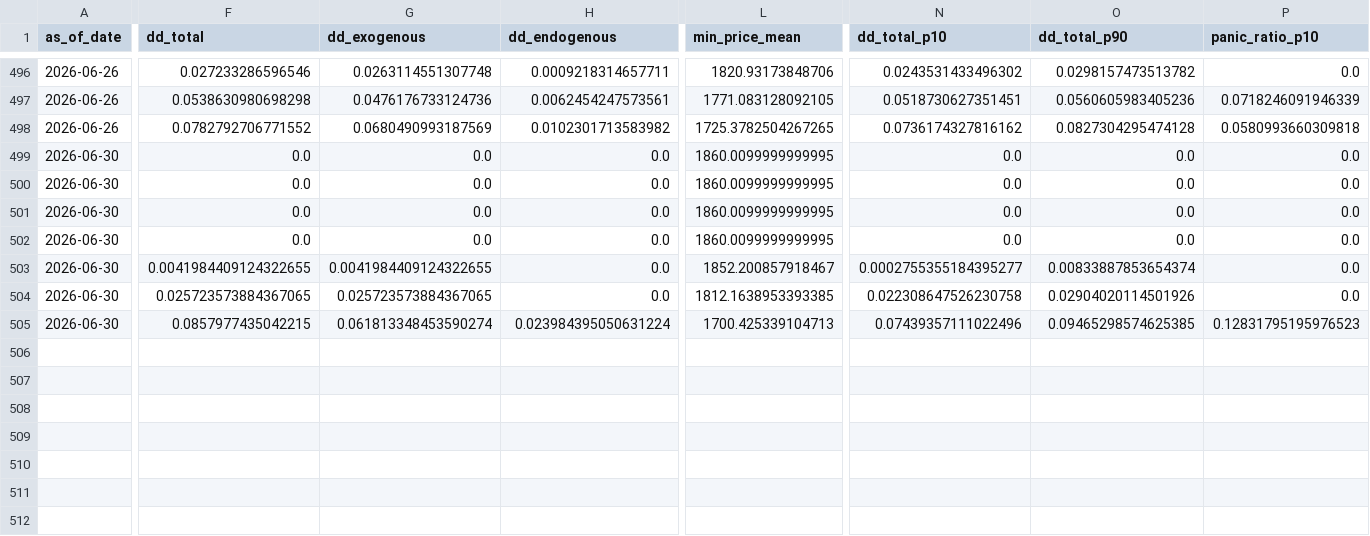
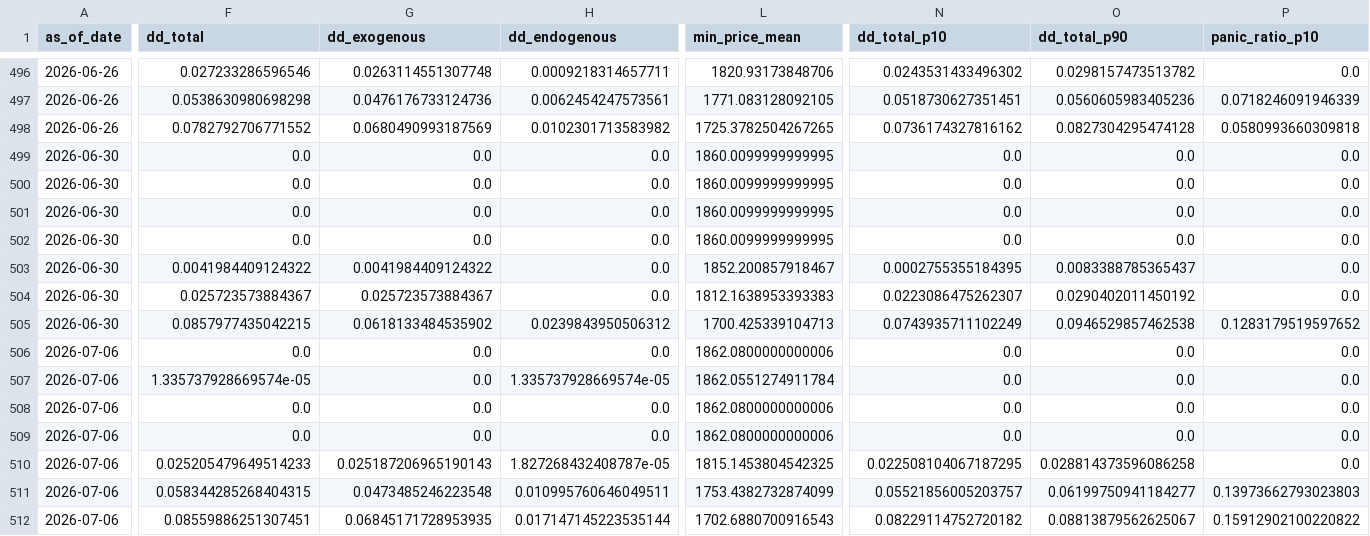
Before and after one commit to cuocsongthinhvuong8868-sketch/onl_quant-platform, a CSV file: data_lake/abm_scenario_grid.csv, drawn as a sheet; only a part is shown, gaps mark what is left out; rows hold the shown columns only; the diff names each change by its address in the sheet, - before the commit and + after, or states it on an @@ line.

```diff
--- a/data_lake/abm_scenario_grid.csv
+++ b/data_lake/abm_scenario_grid.csv
-F503 (dd_total): 0.0041984409124322655
+F503 (dd_total): 0.0041984409124322
-G503 (dd_exogenous): 0.0041984409124322655
+G503 (dd_exogenous): 0.0041984409124322
-N503 (dd_total_p10): 0.0002755355184395277
+N503 (dd_total_p10): 0.0002755355184395
-O503 (dd_total_p90): 0.00833887853654374
+O503 (dd_total_p90): 0.0083388785365437
-F504 (dd_total): 0.025723573884367065
+F504 (dd_total): 0.025723573884367
-G504 (dd_exogenous): 0.025723573884367065
+G504 (dd_exogenous): 0.025723573884367
-L504 (min_price_mean): 1812.1638953393385
+L504 (min_price_mean): 1812.1638953393383
-N504 (dd_total_p10): 0.022308647526230758
+N504 (dd_total_p10): 0.0223086475262307
-O504 (dd_total_p90): 0.02904020114501926
+O504 (dd_total_p90): 0.0290402011450192
-G505 (dd_exogenous): 0.061813348453590274
+G505 (dd_exogenous): 0.0618133484535902
-H505 (dd_endogenous): 0.023984395050631224
+H505 (dd_endogenous): 0.0239843950506312
-N505 (dd_total_p10): 0.07439357111022496
+N505 (dd_total_p10): 0.0743935711102249
-O505 (dd_total_p90): 0.09465298574625385
+O505 (dd_total_p90): 0.0946529857462538
-P505 (panic_ratio_p10): 0.12831795195976523
+P505 (panic_ratio_p10): 0.1283179519597652
+row 506: 2026-07-06 | 0.0 | 0.0 | 0.0 | 1862.0800000000006 | 0.0 | 0.0 | 0.0
+row 507: 2026-07-06 | 1.335737928669574e-05 | 0.0 | 1.335737928669574e-05 | 1862.0551274911784 | 0.0 | 0.0 | 0.0
+row 508: 2026-07-06 | 0.0 | 0.0 | 0.0 | 1862.0800000000006 | 0.0 | 0.0 | 0.0
+row 509: 2026-07-06 | 0.0 | 0.0 | 0.0 | 1862.0800000000006 | 0.0 | 0.0 | 0.0
+row 510: 2026-07-06 | 0.025205479649514233 | 0.025187206965190143 | 1.827268432408787e-05 | 1815.1453804542325 | 0.022508104067187295 | 0.028814373596086258 | 0.0
+row 511: 2026-07-06 | 0.058344285268404315 | 0.0473485246223548 | 0.010995760646049511 | 1753.4382732874099 | 0.05521856005203757 | 0.06199750941184277 | 0.13973662793023803
+row 512: 2026-07-06 | 0.08559886251307451 | 0.06845171728953935 | 0.017147145223535144 | 1702.6880700916543 | 0.08229114752720182 | 0.08813879562625067 | 0.15912902100220822
```
Also changed, not shown: data_lake/abm_alert.csv, data_lake/abm_behavioral_state.csv, 14 other files.
